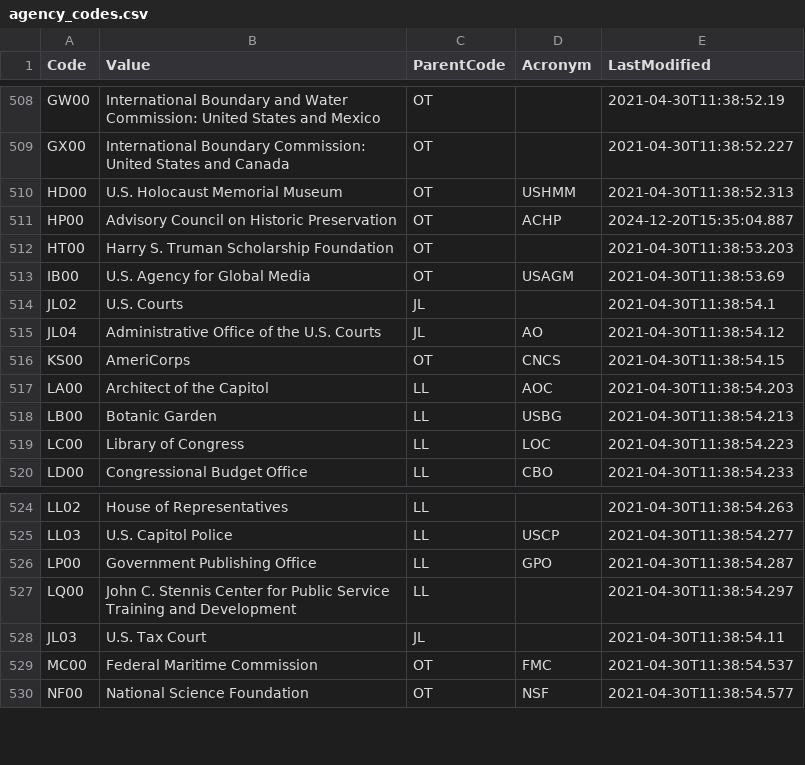
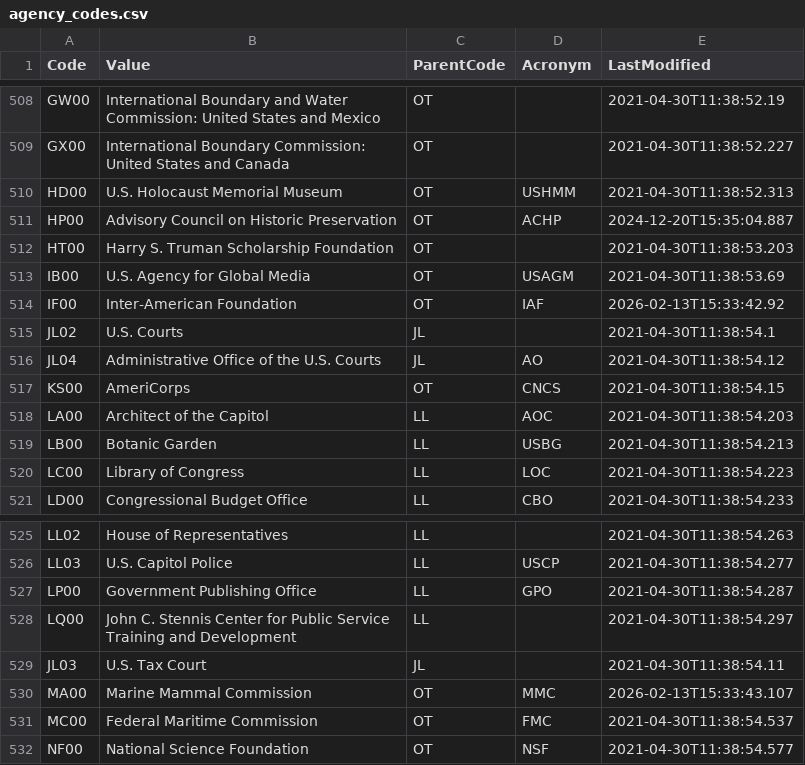
Before and after one commit to fartbagxp/fedjobs, a CSV file: data/raw/agency_codes.csv, drawn as a sheet; only a part is shown, gaps mark what is left out.

```diff
--- a/data/raw/agency_codes.csv
+++ b/data/raw/agency_codes.csv
@@ -513,2 +513,3 @@ HT00,Harry S. Truman Scholarship Foundation,OT,,2021-04-30T11:38:53.203
 IB00,U.S. Agency for Global Media,OT,USAGM,2021-04-30T11:38:53.69
+IF00,Inter-American Foundation,OT,IAF,2026-02-13T15:33:42.92
 JL02,U.S. Courts,JL,,2021-04-30T11:38:54.1
@@ -528,2 +529,3 @@ LQ00,John C. Stennis Center for Public Service Training and Development,LL,,2021
 JL03,U.S. Tax Court,JL,,2021-04-30T11:38:54.11
+MA00,Marine Mammal Commission,OT,MMC,2026-02-13T15:33:43.107
 MC00,Federal Maritime Commission,OT,FMC,2021-04-30T11:38:54.537
```
